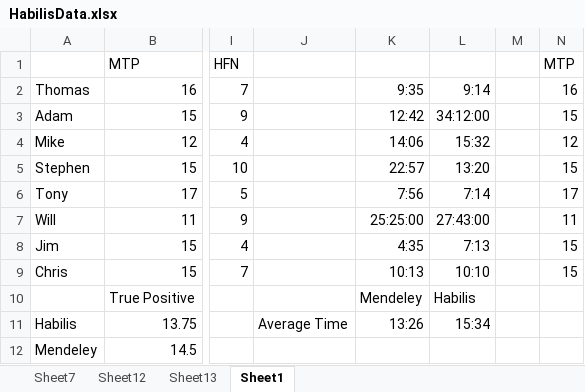
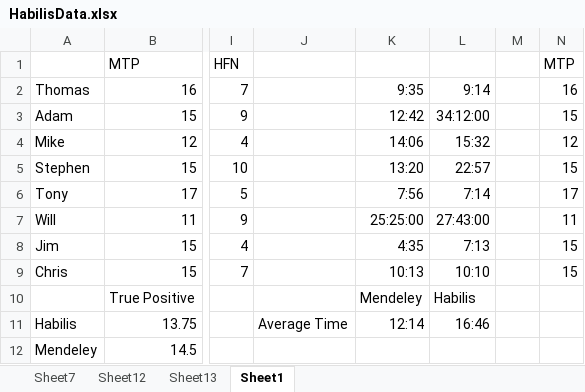
Before and after one commit to prgoodwin/HabilisX, an Excel workbook: HabilisX/890/HabilisData.xlsx, sheet Sheet1, drawn as a sheet; only a part is shown, gaps mark what is left out; values as stored, in another font and other column widths than the file's, no borders; charts and pictures not drawn; the diff names each change by its address in the sheet, - before the commit and + after, or states it on an @@ line.

Commit message:
Added HabilisX.Tex and continue to edit

```diff
--- a/HabilisX/890/HabilisData.xlsx (sheet Sheet1)
+++ b/HabilisX/890/HabilisData.xlsx (sheet Sheet1)
-K5: 22:57
+K5: 13:20
-L5: 13:20
+L5: 22:57
-K11: 13:26
+K11: 12:14
-L11: 15:34
+L11: 16:46
```
Also changed, not shown: charts or pictures, 10 other files.
